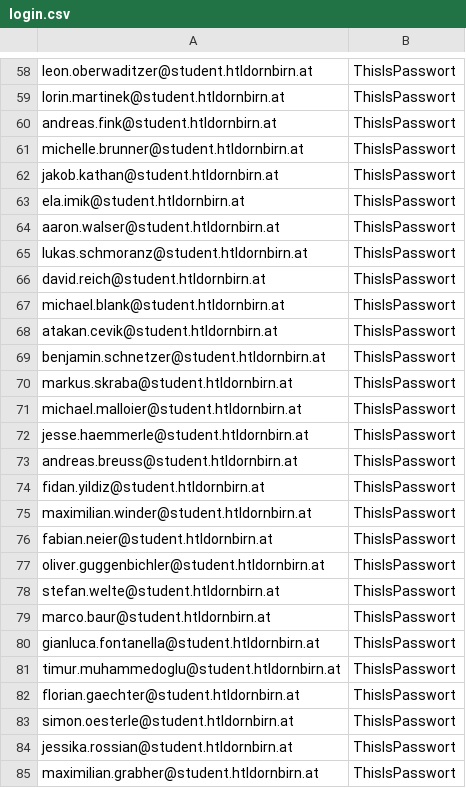
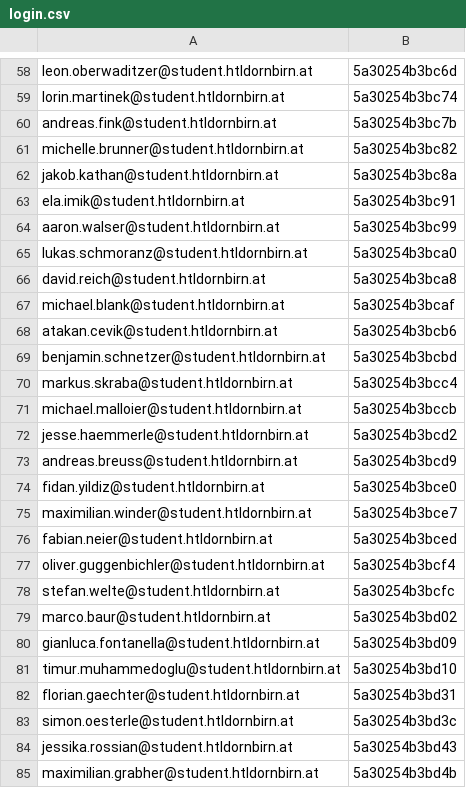
Before and after one commit to DabAroundTheNeck/diplcat, a CSV file: csv/login.csv, drawn as a sheet; only a part is shown, gaps mark what is left out; the diff covers the shown part only; the diff names each change by its address in the sheet, - before the commit and + after, or states it on an @@ line.

```diff
--- a/csv/login.csv
+++ b/csv/login.csv
-B58: ThisIsPasswort
+B58: 5a30254b3bc6d
-B59: ThisIsPasswort
+B59: 5a30254b3bc74
-B60: ThisIsPasswort
+B60: 5a30254b3bc7b
-B61: ThisIsPasswort
+B61: 5a30254b3bc82
-B62: ThisIsPasswort
+B62: 5a30254b3bc8a
-B63: ThisIsPasswort
+B63: 5a30254b3bc91
-B64: ThisIsPasswort
+B64: 5a30254b3bc99
-B65: ThisIsPasswort
+B65: 5a30254b3bca0
-B66: ThisIsPasswort
+B66: 5a30254b3bca8
-B67: ThisIsPasswort
+B67: 5a30254b3bcaf
-B68: ThisIsPasswort
+B68: 5a30254b3bcb6
-B69: ThisIsPasswort
+B69: 5a30254b3bcbd
-B70: ThisIsPasswort
+B70: 5a30254b3bcc4
-B71: ThisIsPasswort
+B71: 5a30254b3bccb
-B72: ThisIsPasswort
+B72: 5a30254b3bcd2
-B73: ThisIsPasswort
+B73: 5a30254b3bcd9
-B74: ThisIsPasswort
+B74: 5a30254b3bce0
-B75: ThisIsPasswort
+B75: 5a30254b3bce7
-B76: ThisIsPasswort
+B76: 5a30254b3bced
-B77: ThisIsPasswort
+B77: 5a30254b3bcf4
-B78: ThisIsPasswort
+B78: 5a30254b3bcfc
-B79: ThisIsPasswort
+B79: 5a30254b3bd02
-B80: ThisIsPasswort
+B80: 5a30254b3bd09
-B81: ThisIsPasswort
+B81: 5a30254b3bd10
-B82: ThisIsPasswort
+B82: 5a30254b3bd31
-B83: ThisIsPasswort
+B83: 5a30254b3bd3c
-B84: ThisIsPasswort
+B84: 5a30254b3bd43
-B85: ThisIsPasswort
+B85: 5a30254b3bd4b
```
Also changed, not shown: 62 edited cells elsewhere in this file, 5 other files.
